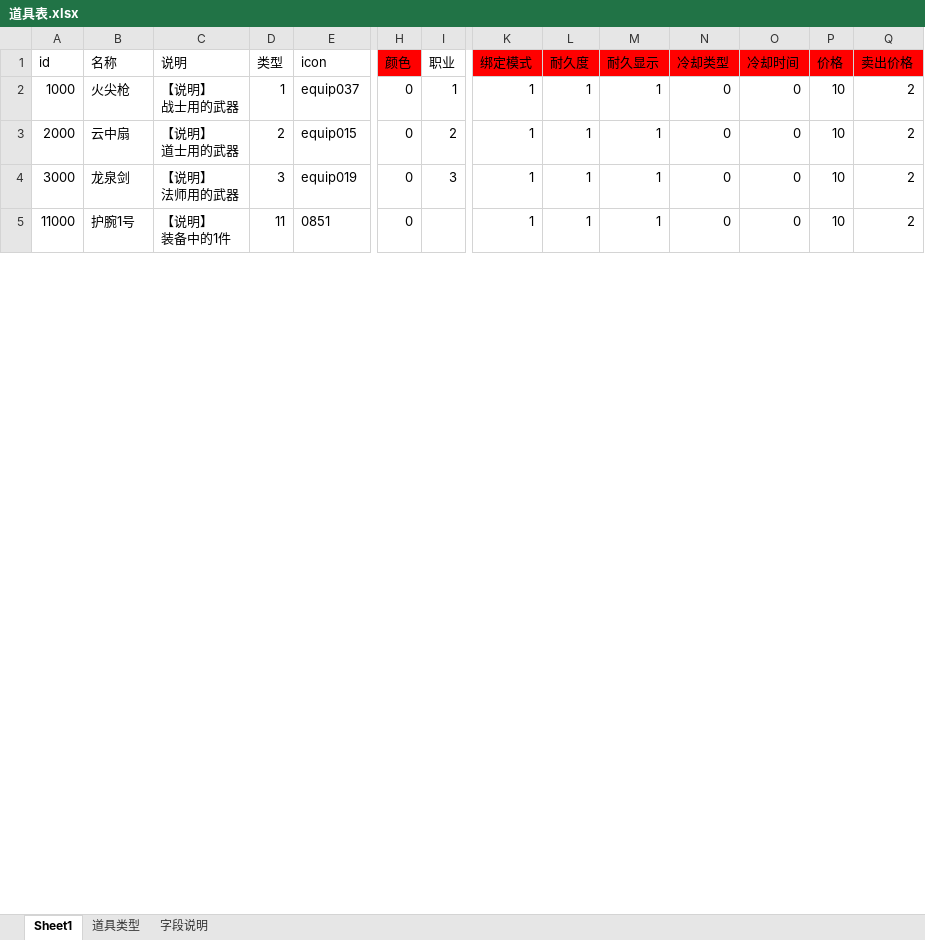
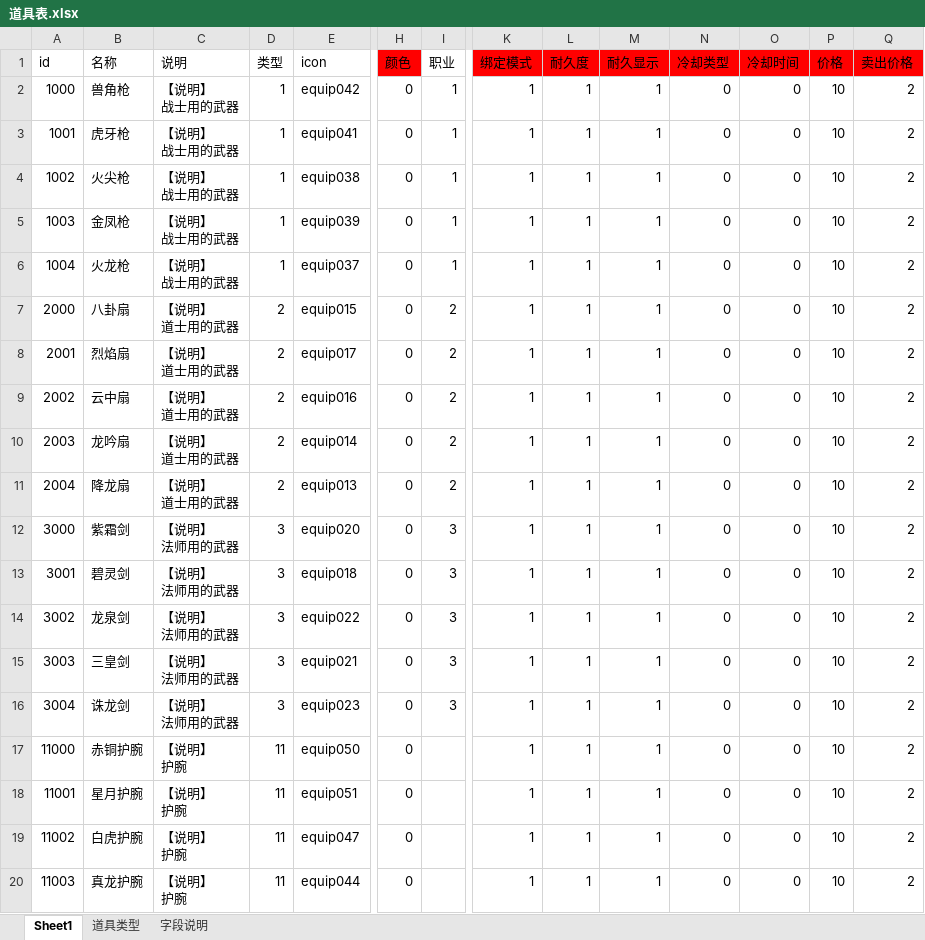
Before and after one commit to Klanly/BWM, an Excel workbook: doc/table/道具表.xlsx, sheet Sheet1, drawn as a sheet; only a part is shown, gaps mark what is left out; values as stored, in another font and other column widths than the file's, no borders; addresses are those after the commit; rows hold the shown columns only; ↵ is a line break in a cell; the diff covers the shown part only; the diff names each change by its address in the sheet, - before the commit and + after, or states it on an @@ line.

```diff
--- a/doc/table/道具表.xlsx (sheet Sheet1)
+++ b/doc/table/道具表.xlsx (sheet Sheet1)
-B2 (名称): 火尖枪
+B2 (名称): 兽角枪
-E2 (icon): equip037
+E2 (icon): equip042
+row 3: 1001 | 虎牙枪 | 【说明】 ↵ 战士用的武器 | 1 | equip041 | 0 | 1 | 1 | 1 | 1 | 0 | 0 | 10 | 2
+row 4: 1002 | 火尖枪 | 【说明】 ↵ 战士用的武器 | 1 | equip038 | 0 | 1 | 1 | 1 | 1 | 0 | 0 | 10 | 2
+row 5: 1003 | 金凤枪 | 【说明】 ↵ 战士用的武器 | 1 | equip039 | 0 | 1 | 1 | 1 | 1 | 0 | 0 | 10 | 2
+row 6: 1004 | 火龙枪 | 【说明】 ↵ 战士用的武器 | 1 | equip037 | 0 | 1 | 1 | 1 | 1 | 0 | 0 | 10 | 2
-B7 (名称): 云中扇
+B7 (名称): 八卦扇
+row 8: 2001 | 烈焰扇 | 【说明】 ↵ 道士用的武器 | 2 | equip017 | 0 | 2 | 1 | 1 | 1 | 0 | 0 | 10 | 2
+row 9: 2002 | 云中扇 | 【说明】 ↵ 道士用的武器 | 2 | equip016 | 0 | 2 | 1 | 1 | 1 | 0 | 0 | 10 | 2
+row 10: 2003 | 龙吟扇 | 【说明】 ↵ 道士用的武器 | 2 | equip014 | 0 | 2 | 1 | 1 | 1 | 0 | 0 | 10 | 2
+row 11: 2004 | 降龙扇 | 【说明】 ↵ 道士用的武器 | 2 | equip013 | 0 | 2 | 1 | 1 | 1 | 0 | 0 | 10 | 2
-B12 (名称): 龙泉剑
+B12 (名称): 紫霜剑
-E12 (icon): equip019
+E12 (icon): equip020
+row 13: 3001 | 碧灵剑 | 【说明】 ↵ 法师用的武器 | 3 | equip018 | 0 | 3 | 1 | 1 | 1 | 0 | 0 | 10 | 2
+row 14: 3002 | 龙泉剑 | 【说明】 ↵ 法师用的武器 | 3 | equip022 | 0 | 3 | 1 | 1 | 1 | 0 | 0 | 10 | 2
+row 15: 3003 | 三皇剑 | 【说明】 ↵ 法师用的武器 | 3 | equip021 | 0 | 3 | 1 | 1 | 1 | 0 | 0 | 10 | 2
+row 16: 3004 | 诛龙剑 | 【说明】 ↵ 法师用的武器 | 3 | equip023 | 0 | 3 | 1 | 1 | 1 | 0 | 0 | 10 | 2
-B17 (名称): 护腕1号
+B17 (名称): 赤铜护腕
-C17 (说明): 【说明】 ↵ 装备中的1件
+C17 (说明): 【说明】 ↵ 护腕
-E17 (icon): 0851
+E17 (icon): equip050
+row 18: 11001 | 星月护腕 | 【说明】 ↵ 护腕 | 11 | equip051 | 0 |  | 1 | 1 | 1 | 0 | 0 | 10 | 2
+row 19: 11002 | 白虎护腕 | 【说明】 ↵ 护腕 | 11 | equip047 | 0 |  | 1 | 1 | 1 | 0 | 0 | 10 | 2
+row 20: 11003 | 真龙护腕 | 【说明】 ↵ 护腕 | 11 | equip044 | 0 |  | 1 | 1 | 1 | 0 | 0 | 10 | 2
```
Also changed, not shown: 21 added rows, 15 edited cells and cell formats elsewhere in this sheet, formulas that keep their value, 38 other files.
